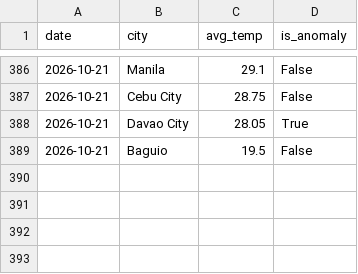
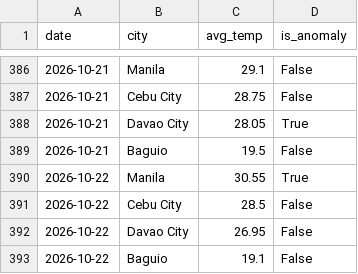
Before and after one commit to shinixhi/global-anomaly-tracker, a CSV file: data/weather_history.csv, drawn as a sheet; only a part is shown, gaps mark what is left out; the diff names each change by its address in the sheet, - before the commit and + after, or states it on an @@ line.

```diff
--- a/data/weather_history.csv
+++ b/data/weather_history.csv
+row 390: 2026-10-22 | Manila | 30.55 | True
+row 391: 2026-10-22 | Cebu City | 28.5 | False
+row 392: 2026-10-22 | Davao City | 26.95 | False
+row 393: 2026-10-22 | Baguio | 19.1 | False
```
Also changed, not shown: 1 other file.
